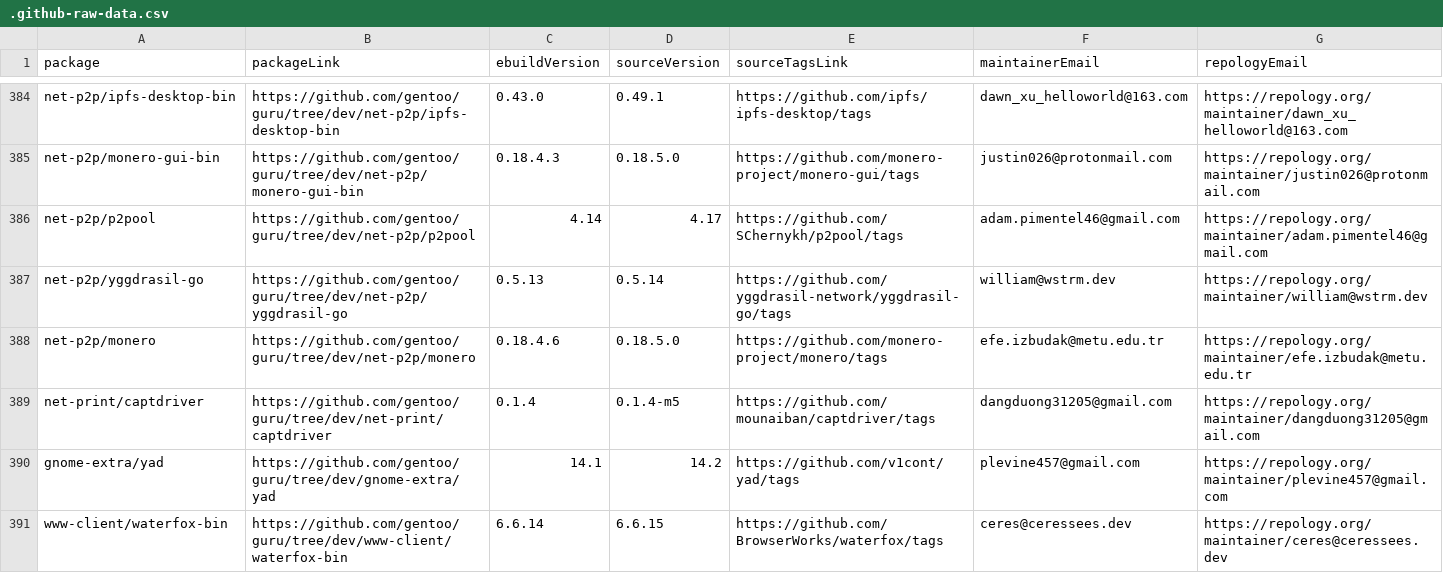
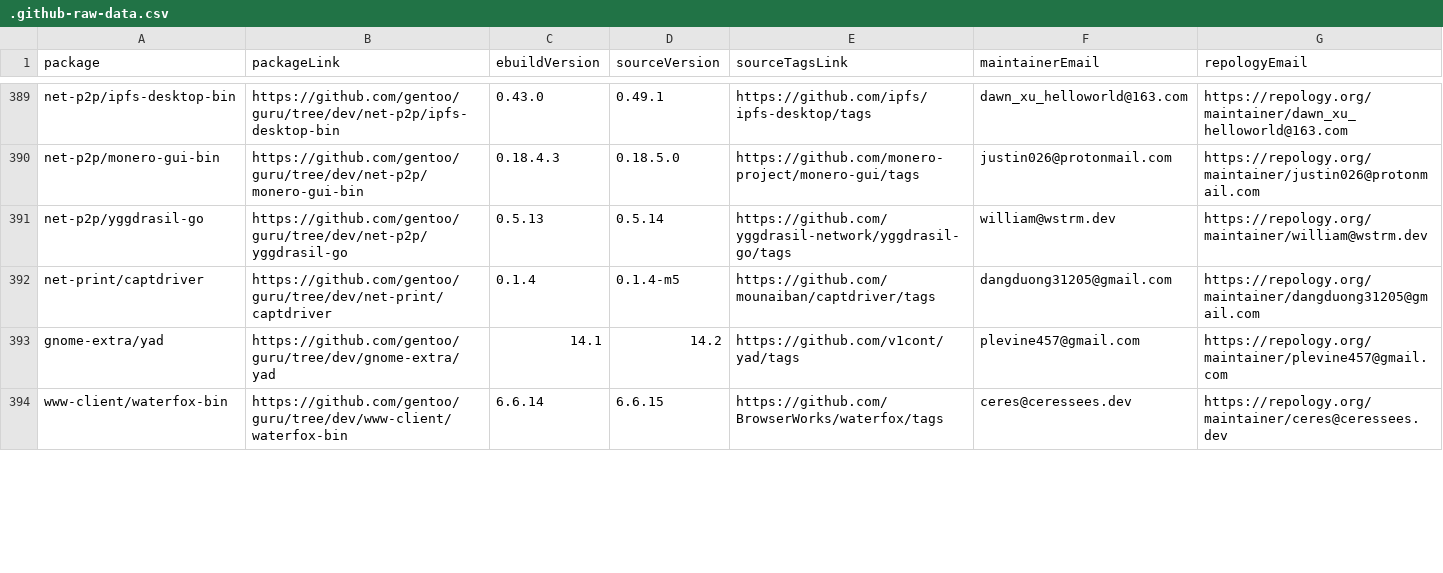
Before and after one commit to ingenarel/gentoo-hit-list, a CSV file: .github-raw-data.csv, drawn as a sheet; only a part is shown, gaps mark what is left out; removed rows and columns are numbered as before the commit, all else as after; the diff covers the shown part only; the diff names each change by its address in the sheet, - before the commit and + after, or states it on an @@ line.

```diff
--- a/.github-raw-data.csv
+++ b/.github-raw-data.csv
-row 386: net-p2p/p2pool | https://github.com/gentoo/guru/tree/dev/net-p2p/p2pool | 4.14 | 4.17 | https://github.com/SChernykh/p2pool/tags | adam.pimentel46@gmail.com | https://repology.org/maintainer/adam.pimentel46@gmail.com
-row 388: net-p2p/monero | https://github.com/gentoo/guru/tree/dev/net-p2p/monero | 0.18.4.6 | 0.18.5.0 | https://github.com/monero-project/monero/tags | efe.izbudak@metu.edu.tr | https://repology.org/maintainer/efe.izbudak@metu.edu.tr
```
Also changed, not shown: 10 added rows, 2 removed rows and 38 edited cells elsewhere in this file, .codeberg-raw-data.csv, .gitlab-raw-data.csv, 1 other file.
